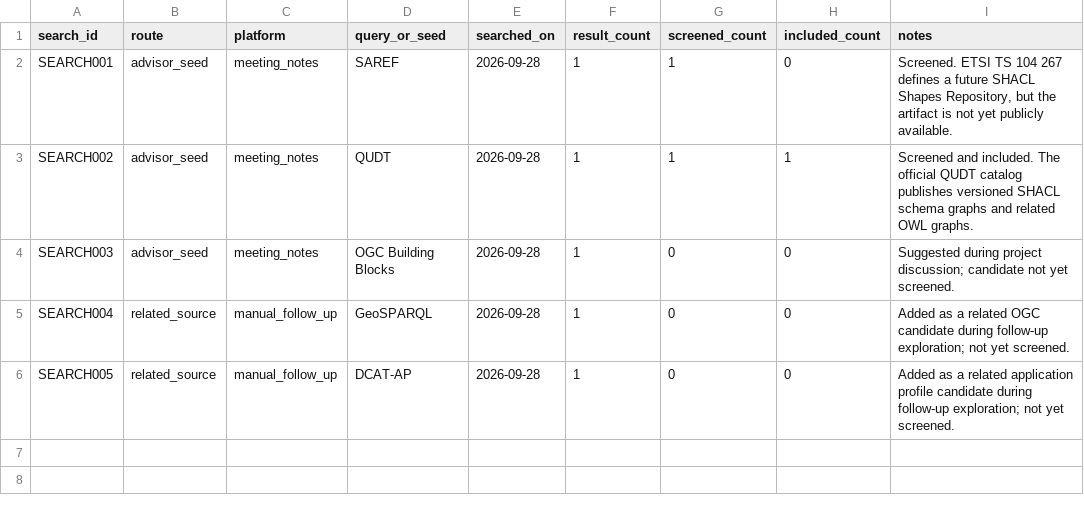
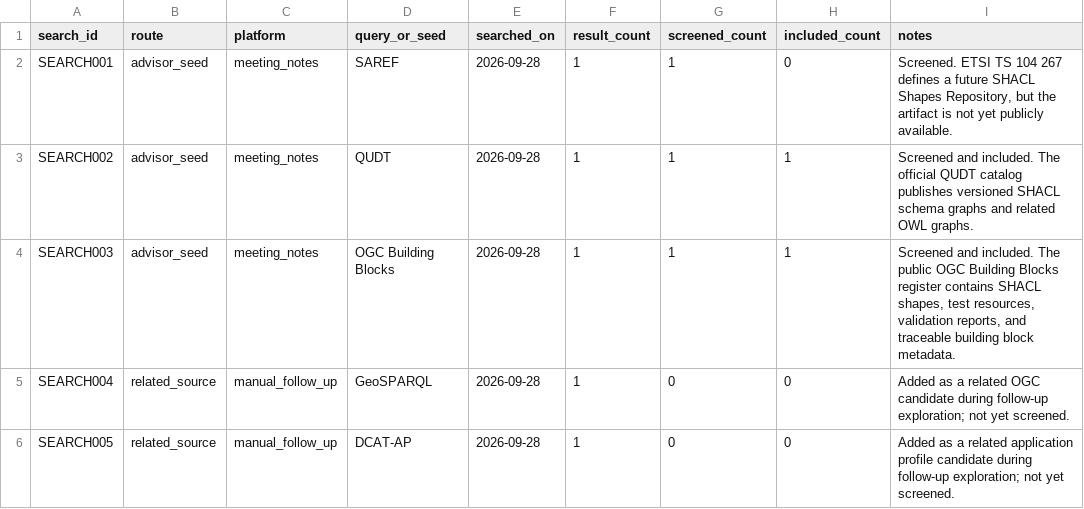
Before and after one commit to erdemonal/shacl-resources, a CSV file: data/discovery_log.csv, drawn as a sheet.

```diff
--- a/data/discovery_log.csv
+++ b/data/discovery_log.csv
@@ -3,3 +3,3 @@ SEARCH001,advisor_seed,meeting_notes,SAREF,2026-09-28,1,1,0,"Screened. ETSI TS 1
 SEARCH002,advisor_seed,meeting_notes,QUDT,2026-09-28,1,1,1,"Screened and included. The official QUDT catalog publishes versioned SHACL schema graphs and related OWL graphs."
-SEARCH003,advisor_seed,meeting_notes,OGC Building Blocks,2026-09-28,1,0,0,"Suggested during project discussion; candidate not yet screened."
+SEARCH003,advisor_seed,meeting_notes,OGC Building Blocks,2026-09-28,1,1,1,"Screened and included. The public OGC Building Blocks register contains SHACL shapes, test resources, validation reports, and traceable building block metadata."
 SEARCH004,related_source,manual_follow_up,GeoSPARQL,2026-09-28,1,0,0,"Added as a related OGC candidate during follow-up exploration; not yet screened."
```
Also changed, not shown: data/sources.csv.
